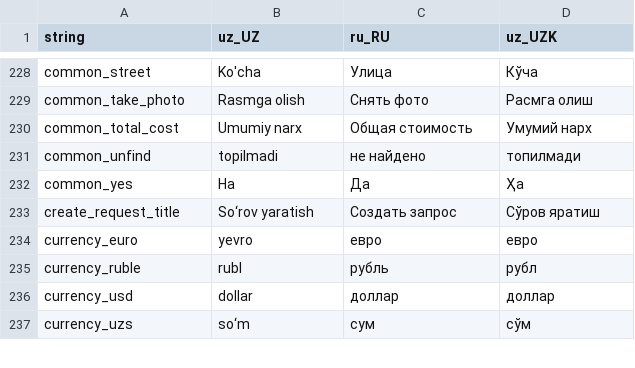
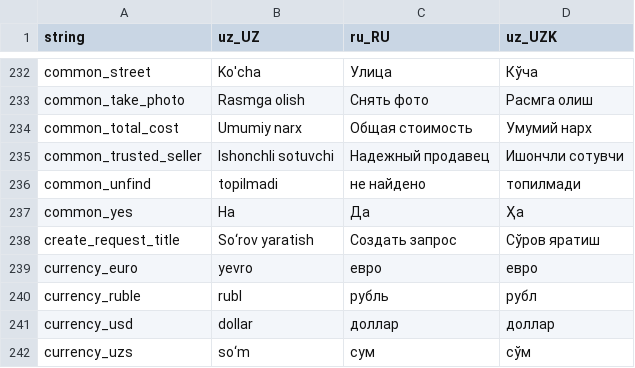
Before and after one commit to Hikmatullohprogramist/El-xizmati, a CSV file: assets/localization/translations.csv, drawn as a sheet; only a part is shown, gaps mark what is left out; the diff covers the shown part only; the diff names each change by its address in the sheet, - before the commit and + after, or states it on an @@ line.

```diff
--- a/assets/localization/translations.csv
+++ b/assets/localization/translations.csv
+row 235: common_trusted_seller | Ishonchli sotuvchi | Надежный продавец | Ишончли сотувчи
```
Also changed, not shown: 11 added rows and 2 removed rows elsewhere in this file, 15 other files.
